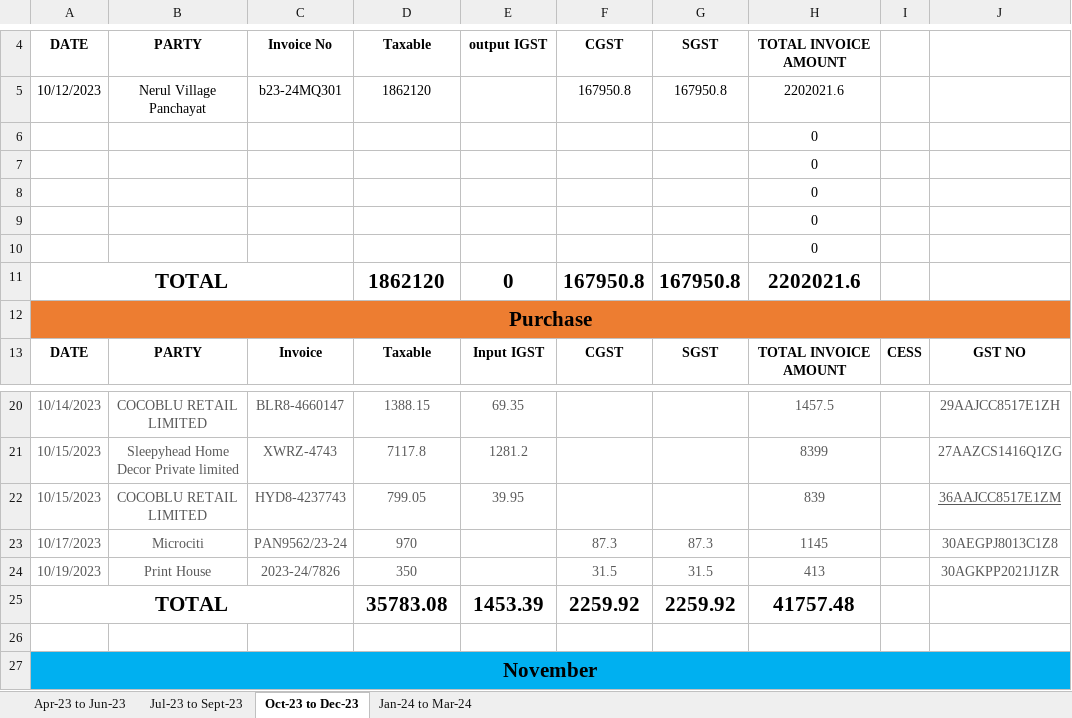
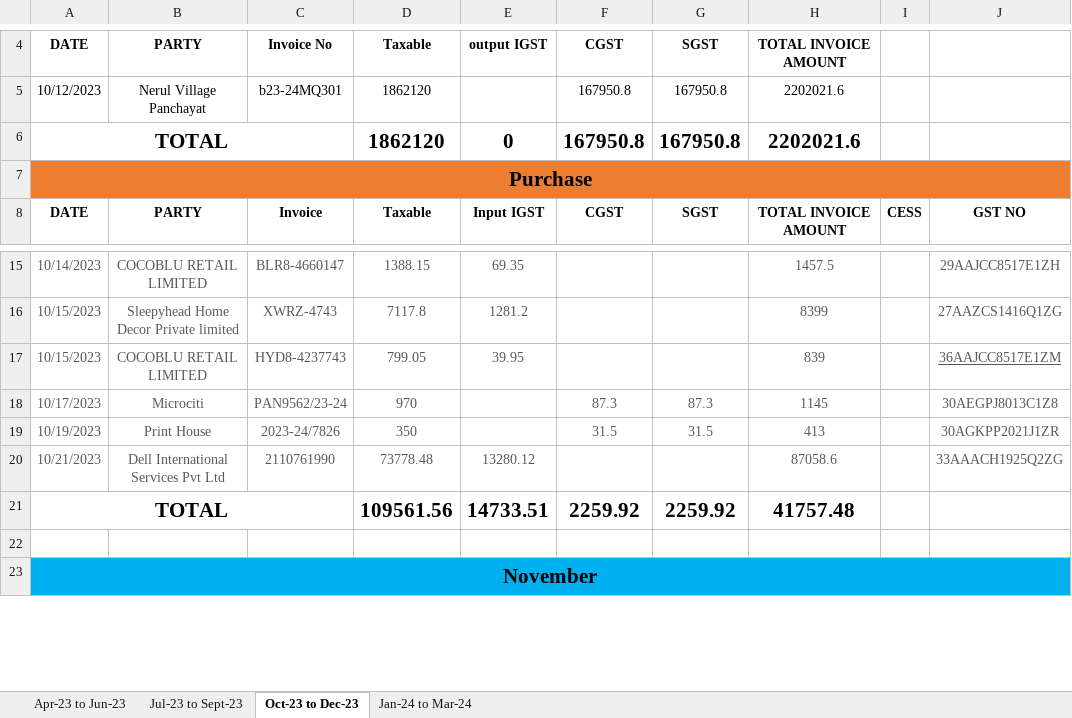
Before and after one commit to JPTechatronics/J-P-Techatronics-2023-2024, an Excel workbook: GST/Copy of GST.xlsx, sheet Oct-23 to Dec-23, drawn as a sheet; only a part is shown, gaps mark what is left out; values as stored, in another font and other column widths than the file's, no borders; removed rows and columns are numbered as before the commit, all else as after; the diff names each change by its address in the sheet, - before the commit and + after, or states it on an @@ line.

Commit message:
Add files via upload

```diff
--- a/GST/Copy of GST.xlsx (sheet Oct-23 to Dec-23)
+++ b/GST/Copy of GST.xlsx (sheet Oct-23 to Dec-23)
-row 6:  |  |  |  |  |  |  | 0
-row 7:  |  |  |  |  |  |  | 0
-row 8:  |  |  |  |  |  |  | 0
-row 9:  |  |  |  |  |  |  | 0
-row 10:  |  |  |  |  |  |  | 0
+row 20: 10/21/2023 | Dell International Services Pvt Ltd | 2110761990 | 73778.48 | 13280.12 |  |  | 87058.6 |  | 33AAACH1925Q2ZG
-D21: 35783.08
+D21: 109561.56
-E21: 1453.39
+E21: 14733.51
```
Also changed, not shown: formulas that keep their value.
